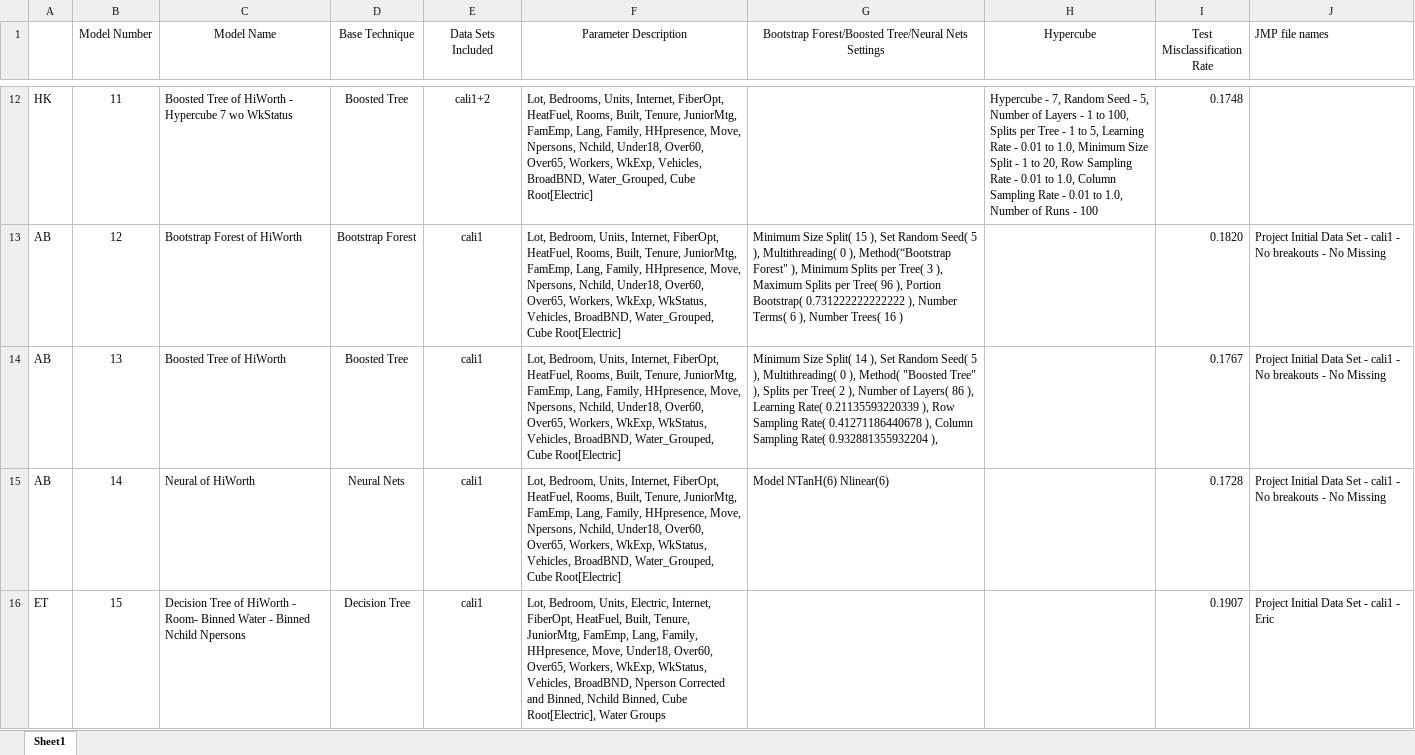
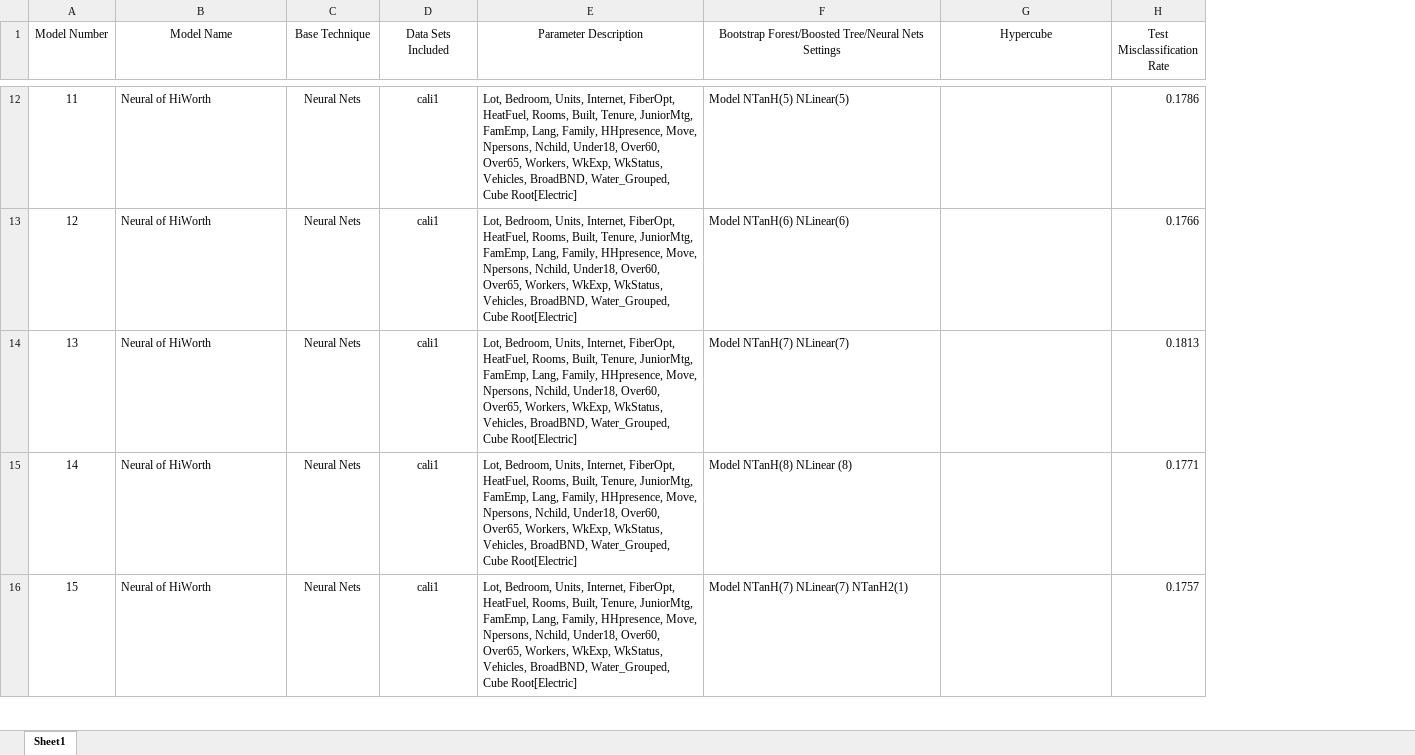
Before and after one commit to cwezdenko/MSA-8220_Final_Project, an Excel workbook: Assignment Master Documents/Model Catelog Final.xlsx, sheet Sheet1, drawn as a sheet; only a part is shown, gaps mark what is left out; values as stored, in another font and other column widths than the file's, no borders; removed rows and columns are numbered as before the commit, all else as after; the diff covers the shown part only; the diff names each change by its address in the sheet, - before the commit and + after, or states it on an @@ line.

```diff
--- a/Assignment Master Documents/Model Catelog Final.xlsx (sheet Sheet1)
+++ b/Assignment Master Documents/Model Catelog Final.xlsx (sheet Sheet1)
-column A, rows 12-16: HK | AB | AB | AB | ET
-column J (JMP file names), rows 13-16: Project Initial Data Set - cali1 - No breakouts - No Missing | Project Initial Data Set - cali1 - No breakouts - No Missing | Project Initial Data Set - cali1 - No breakouts - No Missing | Project Initial Data Set - cali1 - Eric
-B12 (Model Name): Boosted Tree of HiWorth - Hypercube 7 wo WkStatus
+B12 (Model Name): Neural of HiWorth
-C12 (Base Technique): Boosted Tree
+C12 (Base Technique): Neural Nets
-D12 (Data Sets Included): cali1+2
+D12 (Data Sets Included): cali1
-E12 (Parameter Description): Lot, Bedrooms, Units, Internet, FiberOpt, HeatFuel, Rooms, Built, Tenure, JuniorMtg, FamEmp, Lang, Family, HHpresence, Move, Npersons, Nchild, Under18, Over60, Over65, Workers, WkExp, Vehicles, BroadBND,…
+E12 (Parameter Description): Lot, Bedroom, Units, Internet, FiberOpt, HeatFuel, Rooms, Built, Tenure, JuniorMtg, FamEmp, Lang, Family, HHpresence, Move, Npersons, Nchild, Under18, Over60, Over65, Workers, WkExp, WkStatus, Vehicles, BroadBND,…
-F12: (empty)
+F12: Model NTanH(5) NLinear(5)
-G12 (Hypercube): Hypercube - 7, Random Seed - 5, Number of Layers - 1 to 100, Splits per Tree - 1 to 5, Learning Rate - 0.01 to 1.0, Minimum Size Split - 1 to 20, Row Sampling Rate - 0.01 to 1.0, Column Sampling Rate - 0.01 to 1.0, Number of Runs - 100
+G12 (Hypercube): (empty)
-H12 (Test Misclassification Rate): 0.1748
+H12 (Test Misclassification Rate): 0.1786
-B13 (Model Name): Bootstrap Forest of HiWorth
+B13 (Model Name): Neural of HiWorth
-C13 (Base Technique): Bootstrap Forest
+C13 (Base Technique): Neural Nets
-F13: Minimum Size Split( 15 ), Set Random Seed( 5 ), Multithreading( 0 ), Method(“Bootstrap Forest" ), Minimum Splits per Tree( 3 ), Maximum Splits per Tree( 96 ), Portion Bootstrap( 0.731222222222222 ), Number Terms( 6 ), Number Trees( 16 )
+F13: Model NTanH(6) NLinear(6)
-H13 (Test Misclassification Rate): 0.1820
+H13 (Test Misclassification Rate): 0.1766
-B14 (Model Name): Boosted Tree of HiWorth
+B14 (Model Name): Neural of HiWorth
-C14 (Base Technique): Boosted Tree
+C14 (Base Technique): Neural Nets
-F14: Minimum Size Split( 14 ), Set Random Seed( 5 ), Multithreading( 0 ), Method( "Boosted Tree" ), Splits per Tree( 2 ), Number of Layers( 86 ), Learning Rate( 0.21135593220339 ), Row Sampling Rate( 0.41271186440678 ), Column Sampling Rate( 0.932881355932204 ),
+F14: Model NTanH(7) NLinear(7)
-H14 (Test Misclassification Rate): 0.1767
+H14 (Test Misclassification Rate): 0.1813
-F15: Model NTanH(6) Nlinear(6)
+F15: Model NTanH(8) NLinear (8)
-H15 (Test Misclassification Rate): 0.1728
+H15 (Test Misclassification Rate): 0.1771
-B16 (Model Name): Decision Tree of HiWorth - Room- Binned Water - Binned Nchild Npersons
+B16 (Model Name): Neural of HiWorth
-C16 (Base Technique): Decision Tree
+C16 (Base Technique): Neural Nets
-E16 (Parameter Description): …Bedroom, Units, Electric, Internet, FiberOpt, HeatFuel, Built, Tenure, JuniorMtg, FamEmp, Lang, Family, HHpresence, Move, Under18, Over60, Over65, Workers, WkExp, WkStatus, Vehicles, BroadBND, Nperson Corrected and Binned, Nchild Binned, Cube Root[Electric], Water Groups
+E16 (Parameter Description): …Bedroom, Units, Internet, FiberOpt, HeatFuel, Rooms, Built, Tenure, JuniorMtg, FamEmp, Lang, Family, HHpresence, Move, Npersons, Nchild, Under18, Over60, Over65, Workers, WkExp, WkStatus, Vehicles, BroadBND, Water_Grouped, Cube Root[Electric]
-F16: (empty)
+F16: Model NTanH(7) NLinear(7) NTanH2(1)
-H16 (Test Misclassification Rate): 0.1907
+H16 (Test Misclassification Rate): 0.1757
```
Also changed, not shown: 48 added rows, 158 edited cells and cell formats elsewhere in this sheet, formulas that keep their value.
